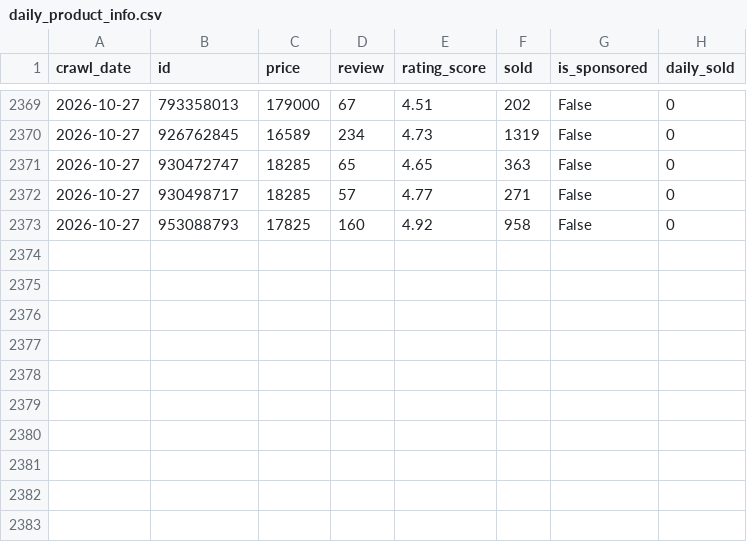
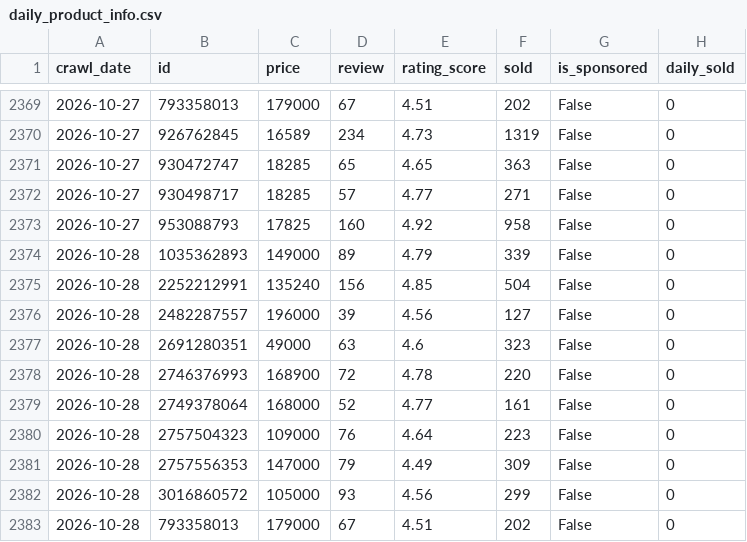
Before and after one commit to TranHung-cloud/bi_crawl, a CSV file: data/daily_product_info.csv, drawn as a sheet; only a part is shown, gaps mark what is left out.

```diff
--- a/data/daily_product_info.csv
+++ b/data/daily_product_info.csv
@@ -2373 +2373,11 @@
 2026-10-27,953088793,17825,160,4.92,958,False,0
+2026-10-28,1035362893,149000,89,4.79,339,False,0
+2026-10-28,2252212991,135240,156,4.85,504,False,0
+2026-10-28,2482287557,196000,39,4.56,127,False,0
+2026-10-28,2691280351,49000,63,4.6,323,False,0
+2026-10-28,2746376993,168900,72,4.78,220,False,0
+2026-10-28,2749378064,168000,52,4.77,161,False,0
+2026-10-28,2757504323,109000,76,4.64,223,False,0
+2026-10-28,2757556353,147000,79,4.49,309,False,0
+2026-10-28,3016860572,105000,93,4.56,299,False,0
+2026-10-28,793358013,179000,67,4.51,202,False,0
```
